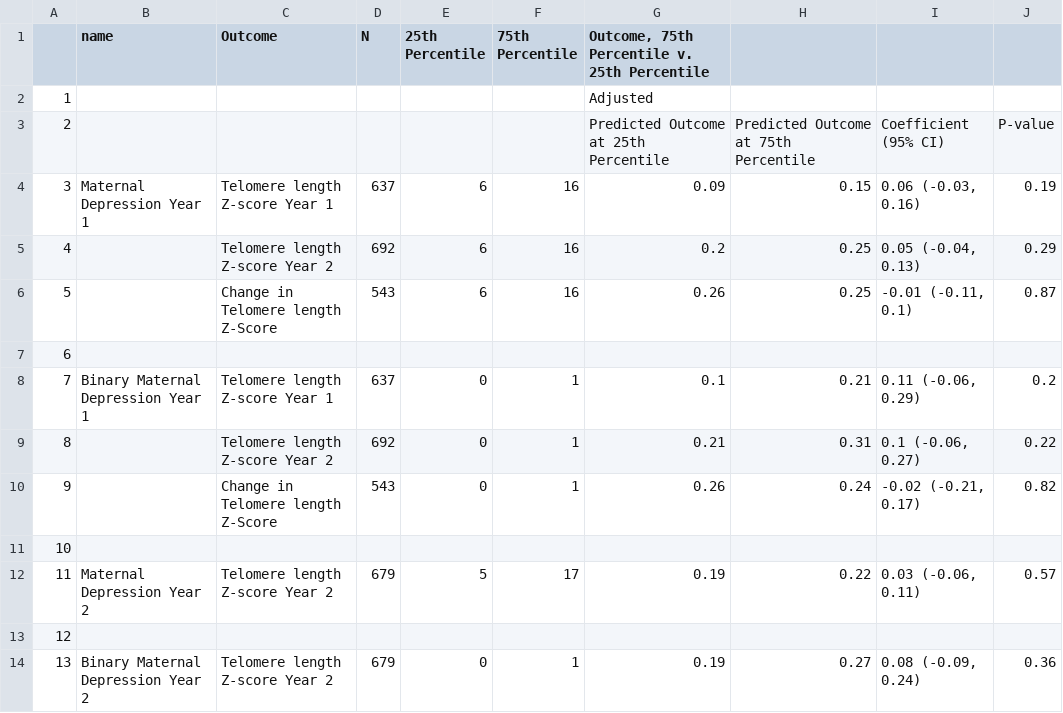
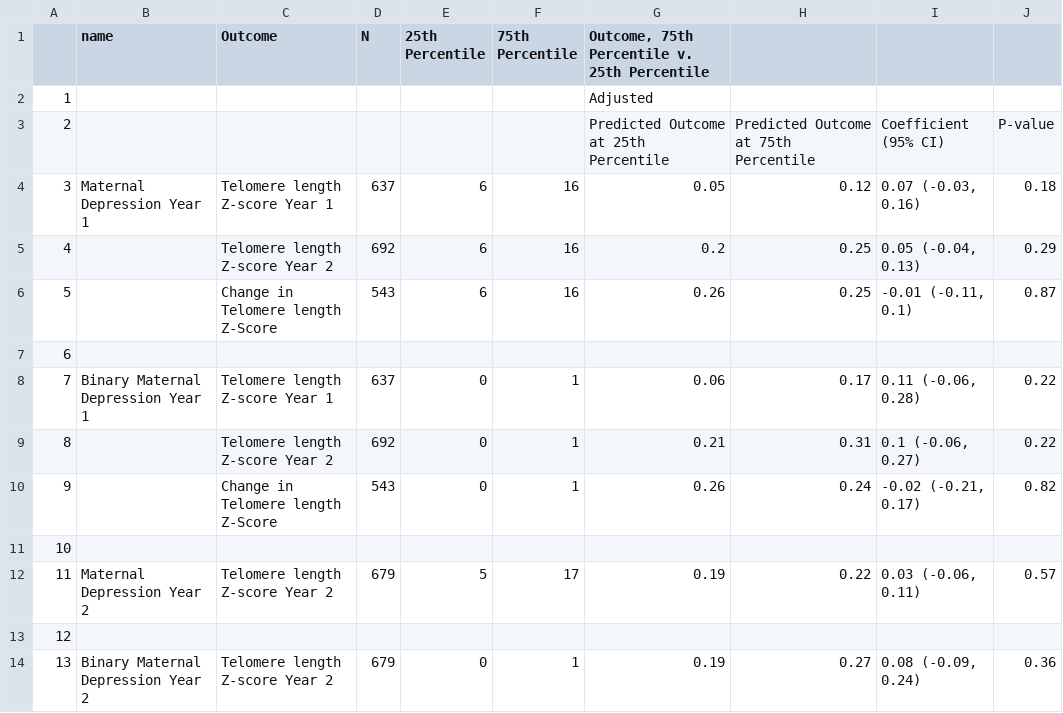
Before and after one commit to zbutzin/ipv-dep-stress-telo, a CSV file: tables/ipv-dep-stress-telo-table2.csv, drawn as a sheet.

```diff
--- a/tables/ipv-dep-stress-telo-table2.csv
+++ b/tables/ipv-dep-stress-telo-table2.csv
@@ -3,3 +3,3 @@
 "2"," "," "," "," "," ","Predicted Outcome at 25th Percentile","Predicted Outcome at 75th Percentile","Coefficient (95% CI)","P-value"
-"3","Maternal Depression Year 1","Telomere length Z-score Year 1","637","6","16","0.09","0.15","0.06 (-0.03, 0.16)","0.19"
+"3","Maternal Depression Year 1","Telomere length Z-score Year 1","637","6","16","0.05","0.12","0.07 (-0.03, 0.16)","0.18"
 "4","","Telomere length Z-score Year 2","692","6","16","0.2","0.25","0.05 (-0.04, 0.13)","0.29"
@@ -7,3 +7,3 @@
 "6","","","","","","","","",""
-"7","Binary Maternal Depression Year 1","Telomere length Z-score Year 1","637","0","1","0.1","0.21","0.11 (-0.06, 0.29)","0.2"
+"7","Binary Maternal Depression Year 1","Telomere length Z-score Year 1","637","0","1","0.06","0.17","0.11 (-0.06, 0.28)","0.22"
 "8","","Telomere length Z-score Year 2","692","0","1","0.21","0.31","0.1 (-0.06, 0.27)","0.22"
```
Also changed, not shown: tables/ipv-dep-stress-telo-table2supp.csv, 30 other files.
